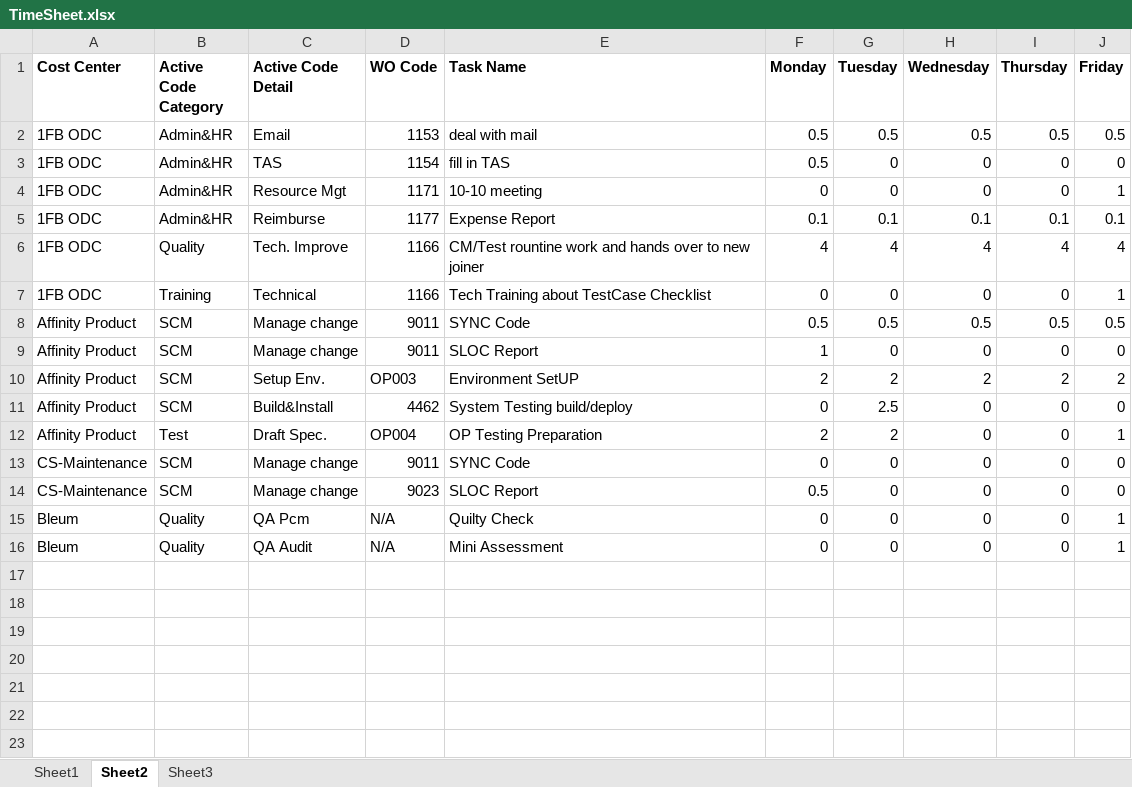
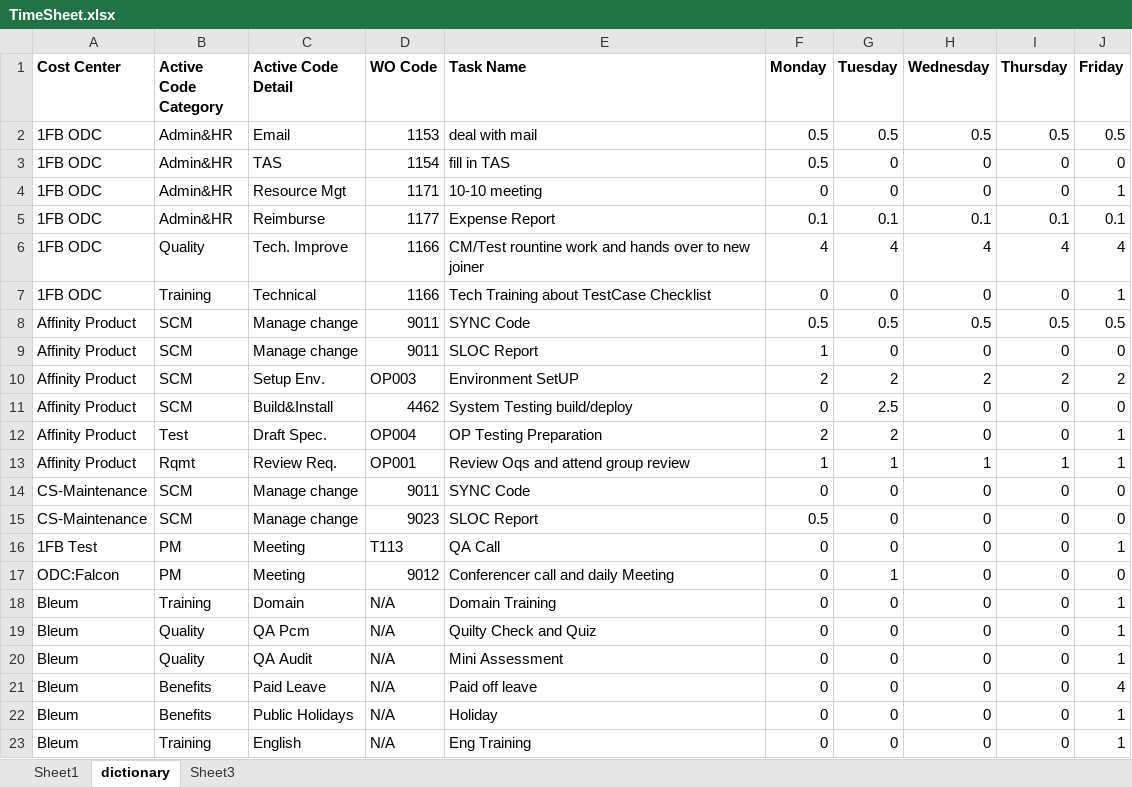
Before and after one commit to olddoggie/git, an Excel workbook: hydra_tas/TimeSheet.xlsx, sheet dictionary, drawn as a sheet; values as stored, in another font and other column widths than the file's, no borders; addresses are those after the commit; the diff names each change by its address in the sheet, - before the commit and + after, or states it on an @@ line.

```diff
--- a/hydra_tas/TimeSheet.xlsx (sheet dictionary)
+++ b/hydra_tas/TimeSheet.xlsx (sheet dictionary)
-sheet tab: Sheet2
+sheet tab: dictionary
+row 13: Affinity Product | Rqmt | Review Req. | OP001 | Review Oqs and attend group review | 1 | 1 | 1 | 1 | 1
+row 16: 1FB Test | PM | Meeting | T113 | QA Call | 0 | 0 | 0 | 0 | 1
+row 17: ODC:Falcon | PM | Meeting | 9012 | Conferencer call and daily Meeting | 0 | 1 | 0 | 0 | 0
+row 18: Bleum | Training | Domain | N/A | Domain Training | 0 | 0 | 0 | 0 | 1
-E19 (Task Name): Quilty Check
+E19 (Task Name): Quilty Check and Quiz
+row 21: Bleum | Benefits | Paid Leave | N/A | Paid off leave | 0 | 0 | 0 | 0 | 4
+row 22: Bleum | Benefits | Public Holidays | N/A | Holiday | 0 | 0 | 0 | 0 | 1
+row 23: Bleum | Training | English | N/A | Eng Training | 0 | 0 | 0 | 0 | 1
```
Also changed, not shown: sheet Sheet1, 14 other files.
